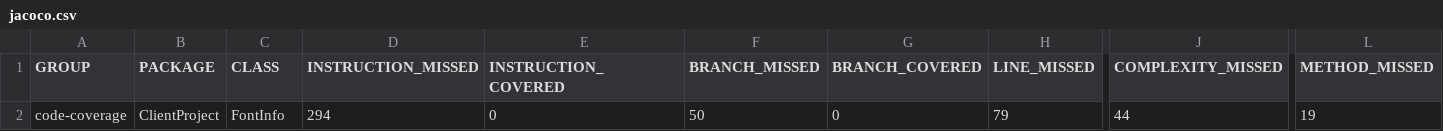
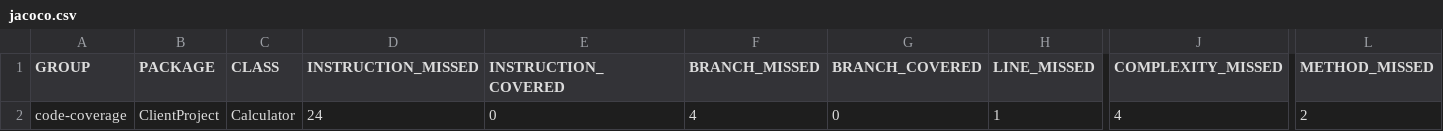
Before and after one commit to lorenhx/T10-Integrazione, a CSV file: T7-G31/RemoteCCC/ClientProject/target/site/jacoco/jacoco.csv, drawn as a sheet; only a part is shown, gaps mark what is left out; the diff names each change by its address in the sheet, - before the commit and + after, or states it on an @@ line.

```diff
--- a/T7-G31/RemoteCCC/ClientProject/target/site/jacoco/jacoco.csv
+++ b/T7-G31/RemoteCCC/ClientProject/target/site/jacoco/jacoco.csv
-C2 (CLASS): FontInfo
+C2 (CLASS): Calculator
-D2 (INSTRUCTION_MISSED): 294
+D2 (INSTRUCTION_MISSED): 24
-F2 (BRANCH_MISSED): 50
+F2 (BRANCH_MISSED): 4
-H2 (LINE_MISSED): 79
+H2 (LINE_MISSED): 1
-J2 (COMPLEXITY_MISSED): 44
+J2 (COMPLEXITY_MISSED): 4
-L2 (METHOD_MISSED): 19
+L2 (METHOD_MISSED): 2
```
Also changed, not shown: 35 other files.
